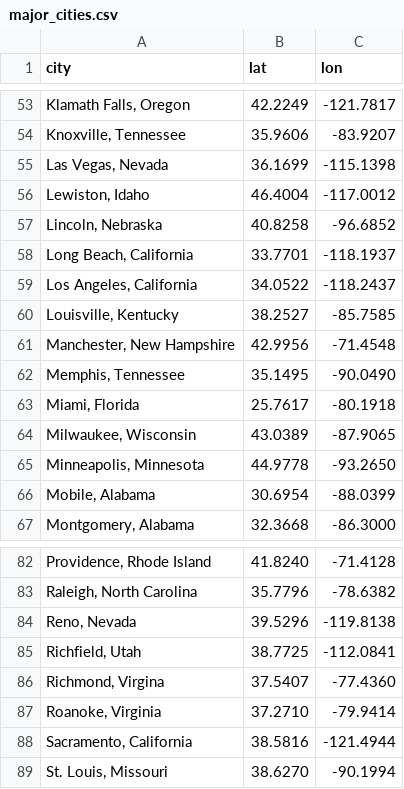
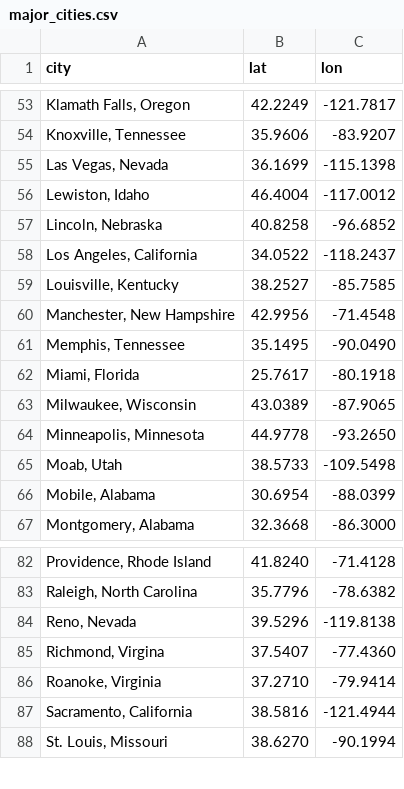
Before and after one commit to majidrp/DemographicAnalysis, a CSV file: Data/major_cities.csv, drawn as a sheet; only a part is shown, gaps mark what is left out; removed rows and columns are numbered as before the commit, all else as after; the diff names each change by its address in the sheet, - before the commit and + after, or states it on an @@ line.

Commit message:
deleted richfield, ut and added moab, ut

```diff
--- a/Data/major_cities.csv
+++ b/Data/major_cities.csv
-row 58: Long Beach, California | 33.7701 | -118.1937
+row 65: Moab, Utah | 38.5733 | -109.5498
-row 85: Richfield, Utah | 38.7725 | -112.0841
```
